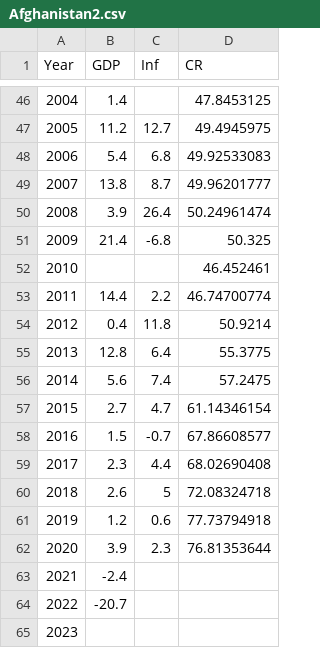
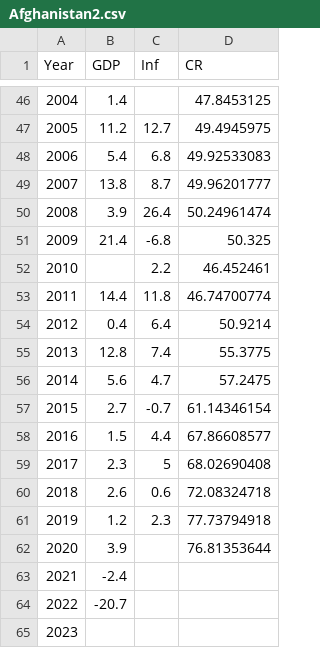
Before and after one commit to Cena980/Afghani-Currency-flactuations, a CSV file: Datasets/Cleaning Process/Afghanistan2.csv, drawn as a sheet; only a part is shown, gaps mark what is left out.

```diff
--- a/Datasets/Cleaning Process/Afghanistan2.csv
+++ b/Datasets/Cleaning Process/Afghanistan2.csv
@@ -51,13 +51,13 @@
 2009,21.4,-6.8,50.325
-2010,,,46.452461
-2011,14.4,2.2,46.74700774
-2012,0.4,11.8,50.9214
-2013,12.8,6.4,55.3775
-2014,5.6,7.4,57.2475
-2015,2.7,4.7,61.14346154
-2016,1.5,-0.7,67.86608577
-2017,2.3,4.4,68.02690408
-2018,2.6,5,72.08324718
-2019,1.2,0.6,77.73794918
-2020,3.9,2.3,76.81353644
+2010,,2.2,46.452461
+2011,14.4,11.8,46.74700774
+2012,0.4,6.4,50.9214
+2013,12.8,7.4,55.3775
+2014,5.6,4.7,57.2475
+2015,2.7,-0.7,61.14346154
+2016,1.5,4.4,67.86608577
+2017,2.3,5,68.02690408
+2018,2.6,0.6,72.08324718
+2019,1.2,2.3,77.73794918
+2020,3.9,,76.81353644
 2021,-2.4,,
```
Also changed, not shown: 7 other files.
